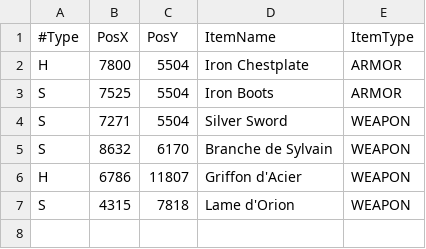
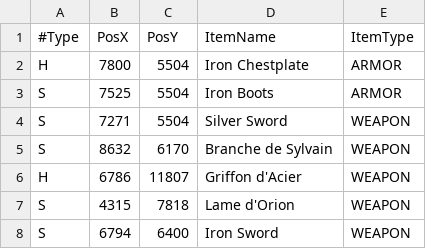
Before and after one commit to AlexyanComino/my_rpg, a CSV file: .chests.csv, drawn as a sheet; the diff names each change by its address in the sheet, - before the commit and + after, or states it on an @@ line.

Commit message:
fix: segfault Iron Sword.

```diff
--- a/.chests.csv
+++ b/.chests.csv
+row 8: S | 6794 | 6400 | Iron Sword | WEAPON
```
Also changed, not shown: 4 other files.
